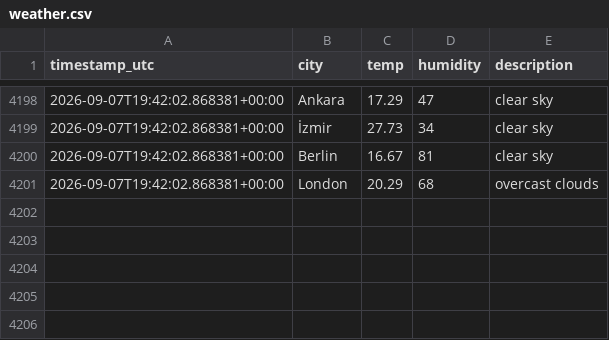
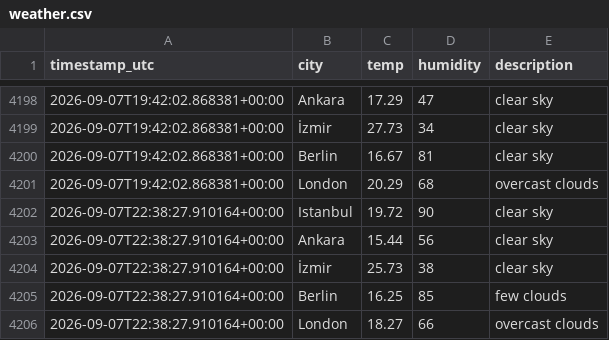
Before and after one commit to alihantangul/weather-etl, a CSV file: weather.csv, drawn as a sheet; only a part is shown, gaps mark what is left out; the diff names each change by its address in the sheet, - before the commit and + after, or states it on an @@ line.

```diff
--- a/weather.csv
+++ b/weather.csv
+row 4202: 2026-09-07T22:38:27.910164+00:00 | Istanbul | 19.72 | 90 | clear sky
+row 4203: 2026-09-07T22:38:27.910164+00:00 | Ankara | 15.44 | 56 | clear sky
+row 4204: 2026-09-07T22:38:27.910164+00:00 | İzmir | 25.73 | 38 | clear sky
+row 4205: 2026-09-07T22:38:27.910164+00:00 | Berlin | 16.25 | 85 | few clouds
+row 4206: 2026-09-07T22:38:27.910164+00:00 | London | 18.27 | 66 | overcast clouds
```
